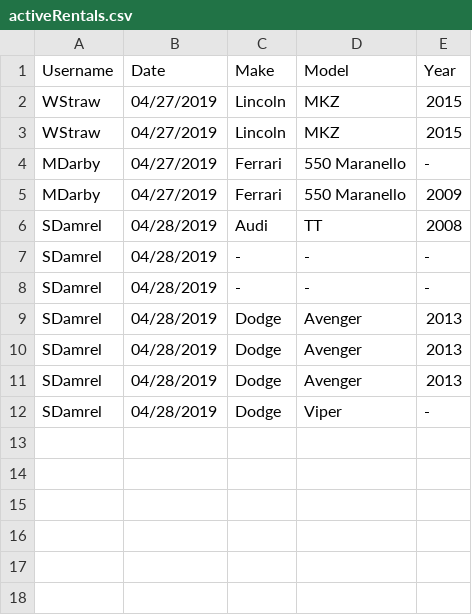
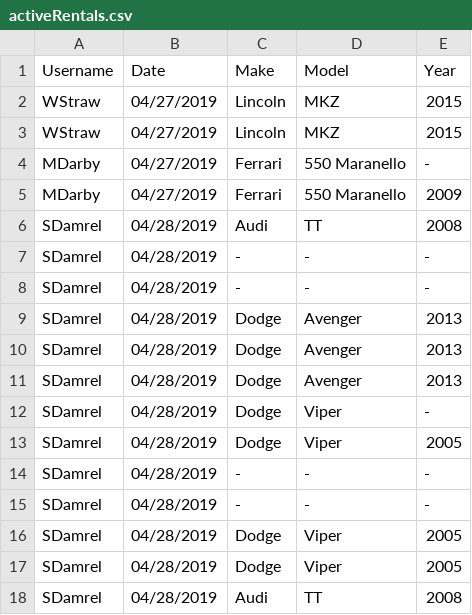
Before and after one commit to baylorSailor/C.A.R., a CSV file: CurrentApp/src/main/resources/activeRentals.csv, drawn as a sheet; the diff names each change by its address in the sheet, - before the commit and + after, or states it on an @@ line.

```diff
--- a/CurrentApp/src/main/resources/activeRentals.csv
+++ b/CurrentApp/src/main/resources/activeRentals.csv
+row 13: SDamrel | 04/28/2019 | Dodge | Viper | 2005
+row 14: SDamrel | 04/28/2019 | - | - | -
+row 15: SDamrel | 04/28/2019 | - | - | -
+row 16: SDamrel | 04/28/2019 | Dodge | Viper | 2005
+row 17: SDamrel | 04/28/2019 | Dodge | Viper | 2005
+row 18: SDamrel | 04/28/2019 | Audi | TT | 2008
```
Also changed, not shown: 1 other file.
